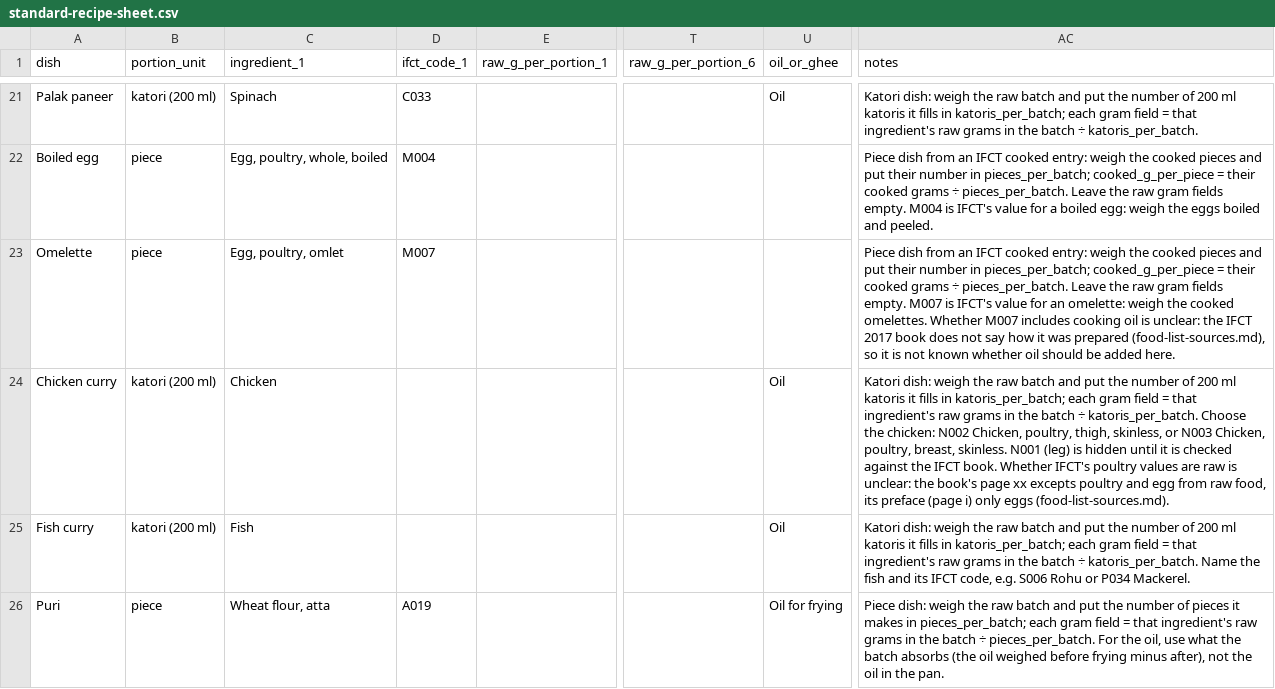
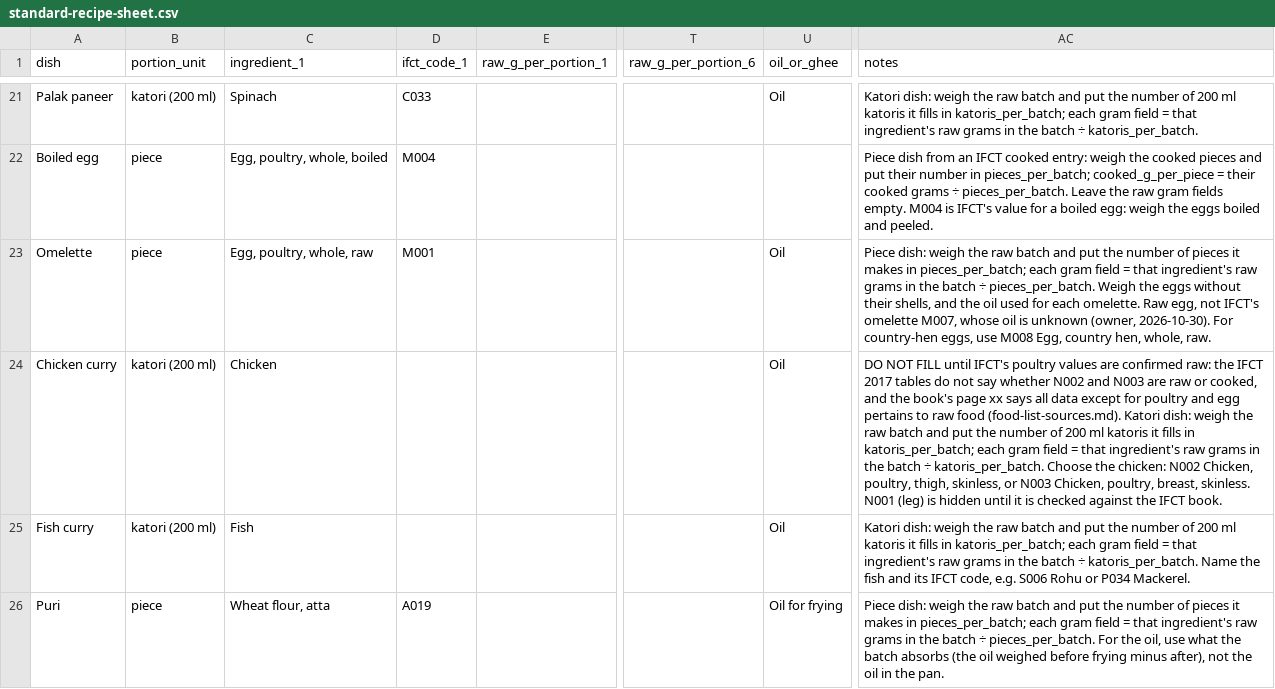
Before and after one commit to pradeepKumawatPalara/fitsphere, a CSV file: docs/data/standard-recipe-sheet.csv, drawn as a sheet; only a part is shown, gaps mark what is left out; the diff names each change by its address in the sheet, - before the commit and + after, or states it on an @@ line.

```diff
--- a/docs/data/standard-recipe-sheet.csv
+++ b/docs/data/standard-recipe-sheet.csv
-C23 (ingredient_1): Egg, poultry, omlet
+C23 (ingredient_1): Egg, poultry, whole, raw
-D23 (ifct_code_1): M007
+D23 (ifct_code_1): M001
-U23 (oil_or_ghee): (empty)
+U23 (oil_or_ghee): Oil
-AC23 (notes): Piece dish from an IFCT cooked entry: weigh the cooked pieces and put their number in pieces_per_batch; cooked_g_per_piece = their cooked grams ÷ pieces_per_batch. Leave the raw gram fields empty. M007 is IFCT's value for an omelette: weigh the cooked omelettes. Whether M007 includes cooking oil is unclear: the IFCT 2017 book does not say how it was prepared (food-list-sources.md), so it is not known whether oil should be added here.
+AC23 (notes): Piece dish: weigh the raw batch and put the number of pieces it makes in pieces_per_batch; each gram field = that ingredient's raw grams in the batch ÷ pieces_per_batch. Weigh the eggs without their shells, and the oil used for each omelette. Raw egg, not IFCT's omelette M007, whose oil is unknown (owner, 2026-10-30). For country-hen eggs, use M008 Egg, country hen, whole, raw.
-AC24 (notes): Katori dish: weigh the raw batch and put the number of 200 ml katoris it fills in katoris_per_batch; each gram field = that ingredient's raw grams in the batch ÷ katoris_per_batch. Choose the chicken: N002 Chicken, poultry, thigh, skinless, or N003 Chicken, poultry, breast, skinless. N001 (leg) is hidden until it is checked against the IFCT book. Whether IFCT's poultry values are raw is unclear: the book's page xx excepts poultry and egg from raw food, its preface (page i) only eggs (food-list-sources.md).
+AC24 (notes): DO NOT FILL until IFCT's poultry values are confirmed raw: the IFCT 2017 tables do not say whether N002 and N003 are raw or cooked, and the book's page xx says all data except for poultry and egg pertains to raw food (food-list-sources.md). Katori dish: weigh the raw batch and put the number of 200 ml katoris it fills in katoris_per_batch; each gram field = that ingredient's raw grams in the batch ÷ katoris_per_batch. Choose the chicken: N002 Chicken, poultry, thigh, skinless, or N003 Chicken, poultry, breast, skinless. N001 (leg) is hidden until it is checked against the IFCT book.
```
Also changed, not shown: 4 other files.
